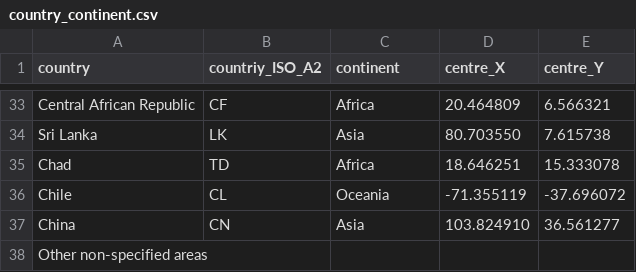
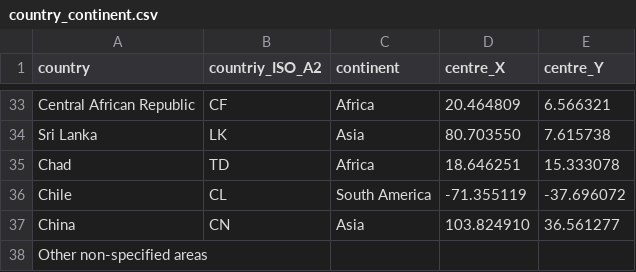
Before and after one commit to worldpopulation/population.io-mobile, a CSV file: app/scripts/data/country_continent.csv, drawn as a sheet; only a part is shown, gaps mark what is left out.

Commit message:
Fixed wrong continent. Chile is back in South America!

```diff
--- a/app/scripts/data/country_continent.csv
+++ b/app/scripts/data/country_continent.csv
@@ -35,3 +35,3 @@ Sri Lanka,LK,Asia,80.703550,7.615738
 Chad,TD,Africa,18.646251,15.333078
-Chile,CL,Oceania,-71.355119,-37.696072
+Chile,CL,South America,-71.355119,-37.696072
 China,CN,Asia,103.824910,36.561277
```
